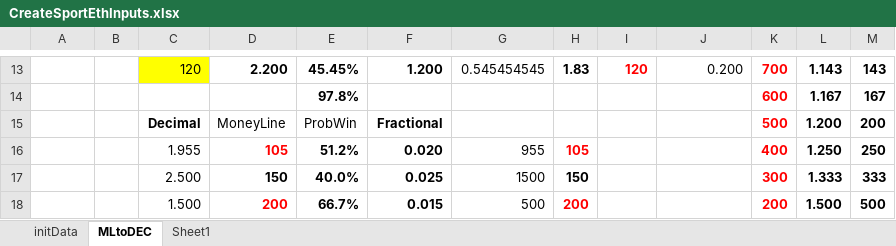
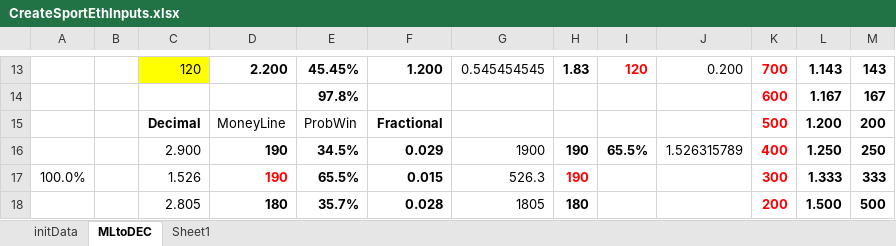
Before and after one commit to efalken/SportEth, an Excel workbook: docs/CreateSportEthInputs.xlsx, sheet MLtoDEC, drawn as a sheet; only a part is shown, gaps mark what is left out; values as stored, in another font and other column widths than the file's, no borders; the diff covers the shown part only; the diff names each change by its address in the sheet, - before the commit and + after, or states it on an @@ line.

```diff
--- a/docs/CreateSportEthInputs.xlsx (sheet MLtoDEC)
+++ b/docs/CreateSportEthInputs.xlsx (sheet MLtoDEC)
-C16: 1.955
+C16: 2.900
-D16: 105
+D16: 190
-D16 text colour: #FF0000
+D16 text colour: black
-E16: 51.2%
+E16: 34.5%
-F16: 0.020
+F16: 0.029
-G16: 955
+G16: 1900
-H16: 105
+H16: 190
-H16 text colour: #FF0000
+H16 text colour: black
-I16: (empty)
+I16: 65.5%
-J16: (empty)
+J16: 1.526315789
-A17: (empty)
+A17: 100.0%
-C17: 2.500
+C17: 1.526
-D17: 150
+D17: 190
-D17 text colour: black
+D17 text colour: #FF0000
-E17: 40.0%
+E17: 65.5%
-F17: 0.025
+F17: 0.015
-G17: 1500
+G17: 526.3
-H17: 150
+H17: 190
-H17 text colour: black
+H17 text colour: #FF0000
-C18: 1.500
+C18: 2.805
-D18: 200
+D18: 180
-D18 text colour: #FF0000
+D18 text colour: black
-E18: 66.7%
+E18: 35.7%
-F18: 0.015
+F18: 0.028
-G18: 500
+G18: 1805
-H18: 200
+H18: 180
-H18 text colour: #FF0000
+H18 text colour: black
```
Also changed, not shown: 4 added rows, 4 removed rows and 7 edited cells elsewhere in this sheet, sheet initData, docs/ContractTestsNew.xlsm, 26 other files.
